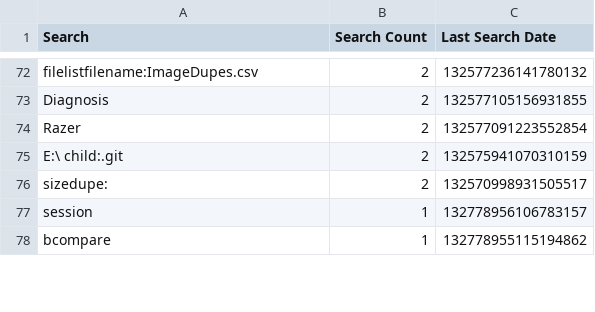
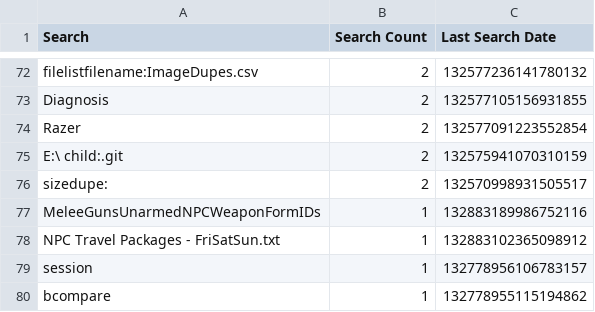
Before and after one commit to perXautomatik/EverythingSettings, a CSV file: Search History.csv, drawn as a sheet; only a part is shown, gaps mark what is left out; the diff names each change by its address in the sheet, - before the commit and + after, or states it on an @@ line.

```diff
--- a/Search History.csv
+++ b/Search History.csv
+row 77: MeleeGunsUnarmedNPCWeaponFormIDs | 1 | 132883189986752116
+row 78: NPC Travel Packages - FriSatSun.txt | 1 | 132883102365098912
```
Also changed, not shown: Bookmarks-1.5a.csv, Run History-1.5a.csv, 4 other files.
